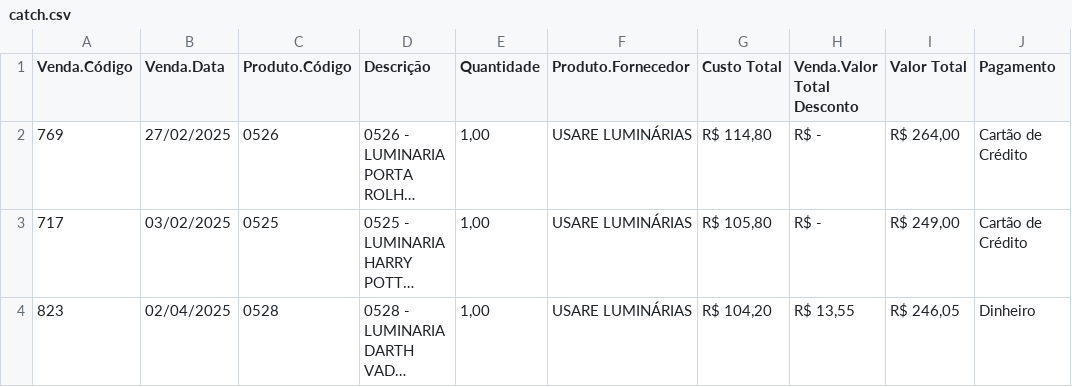
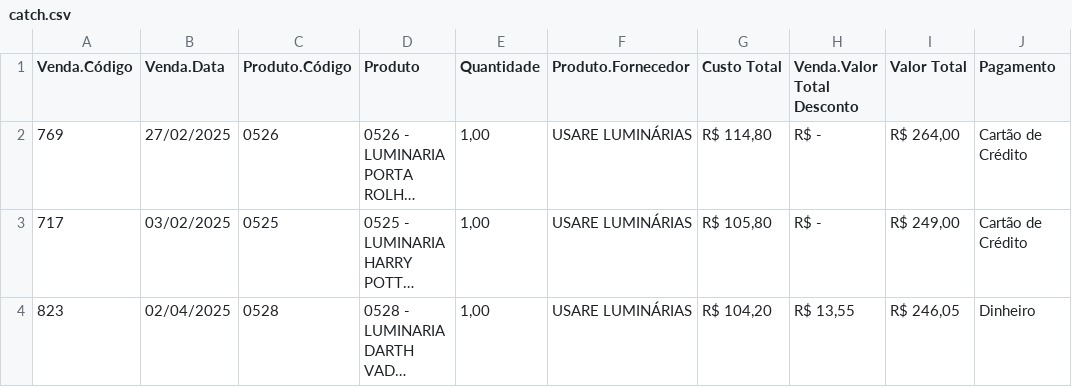
Before and after one commit to andreijf/catchvendas, a CSV file: catch.csv, drawn as a sheet; only a part is shown; long unchanged cells end in …; the diff names each change by its address in the sheet, - before the commit and + after, or states it on an @@ line.

Commit message:
catch.csv

```diff
--- a/catch.csv
+++ b/catch.csv
-D1: Descrição
+D1: Produto
```
